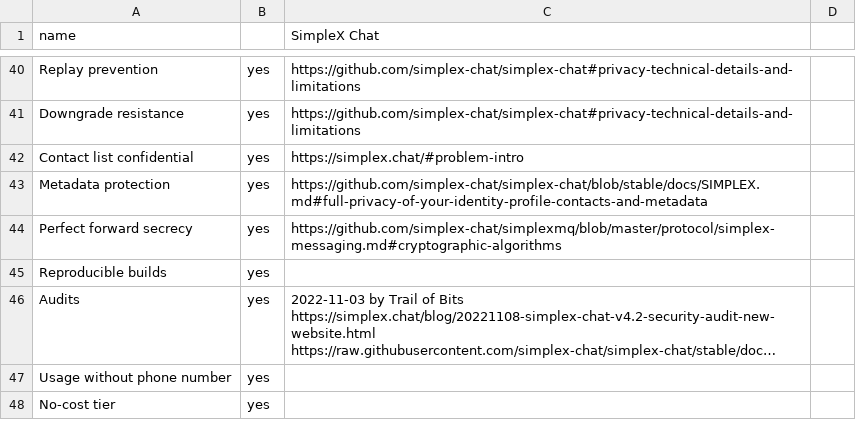
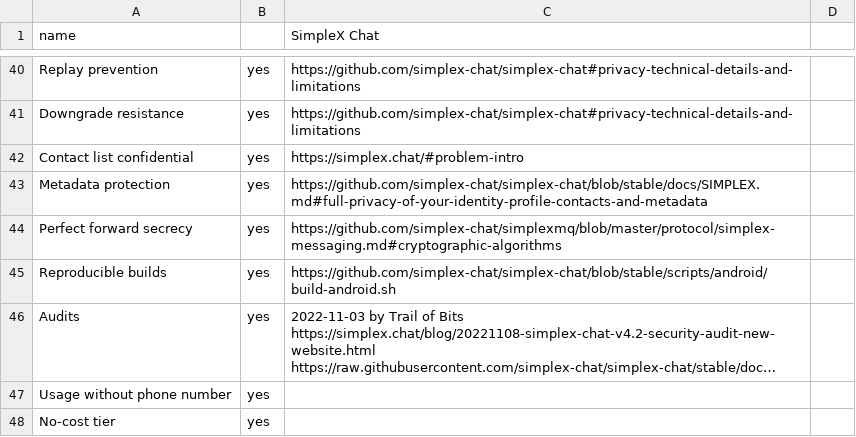
Before and after one commit to bkil/secuchart, a CSV file: data/simplex.csv, drawn as a sheet; only a part is shown, gaps mark what is left out; long unchanged cells end in …; the diff names each change by its address in the sheet, - before the commit and + after, or states it on an @@ line.

Commit message:
simplex.csv: link for reproducible builds

```diff
--- a/data/simplex.csv
+++ b/data/simplex.csv
-C45 (SimpleX Chat): (empty)
+C45 (SimpleX Chat): https://github.com/simplex-chat/simplex-chat/blob/stable/scripts/android/build-android.sh
```
